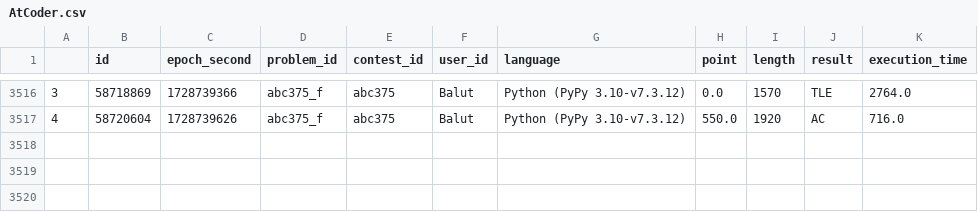
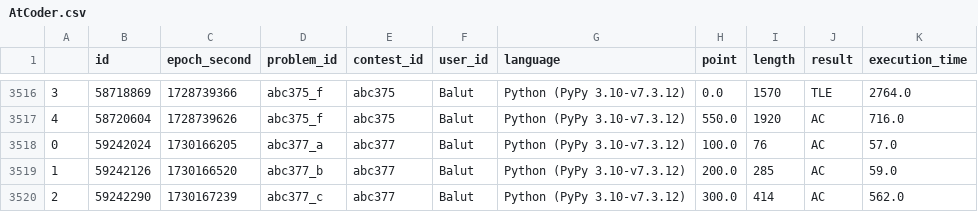
Before and after one commit to Balut-moko/procon-grassmaker-archive, a CSV file: data/AtCoder.csv, drawn as a sheet; only a part is shown, gaps mark what is left out.

Commit message:
update Atcoder.csv

```diff
--- a/data/AtCoder.csv
+++ b/data/AtCoder.csv
@@ -3517 +3517,4 @@
 4,58720604,1728739626,abc375_f,abc375,Balut,Python (PyPy 3.10-v7.3.12),550.0,1920,AC,716.0
+0,59242024,1730166205,abc377_a,abc377,Balut,Python (PyPy 3.10-v7.3.12),100.0,76,AC,57.0
+1,59242126,1730166520,abc377_b,abc377,Balut,Python (PyPy 3.10-v7.3.12),200.0,285,AC,59.0
+2,59242290,1730167239,abc377_c,abc377,Balut,Python (PyPy 3.10-v7.3.12),300.0,414,AC,562.0
```
